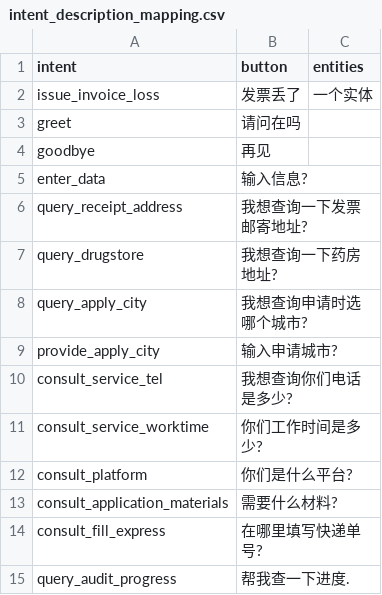
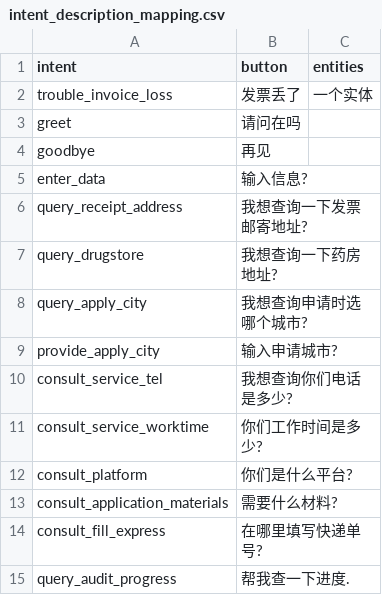
Before and after one commit to Th5lthan-Thanxthx/sg_chatbot_debug, a CSV file: data/intent_description_mapping.csv, drawn as a sheet.

```diff
--- a/data/intent_description_mapping.csv
+++ b/data/intent_description_mapping.csv
@@ -1,3 +1,3 @@
 intent,button,entities
-issue_invoice_loss,发票丢了,一个实体
+trouble_invoice_loss,发票丢了,一个实体
 greet,请问在吗,
```
Also changed, not shown: 11 other files.
